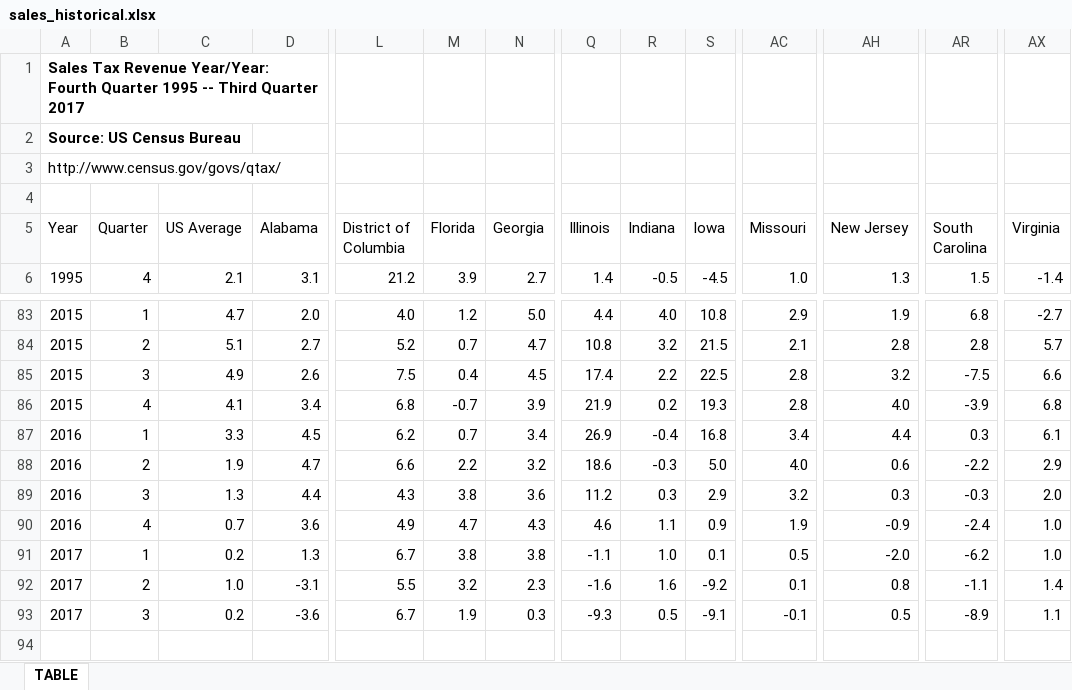
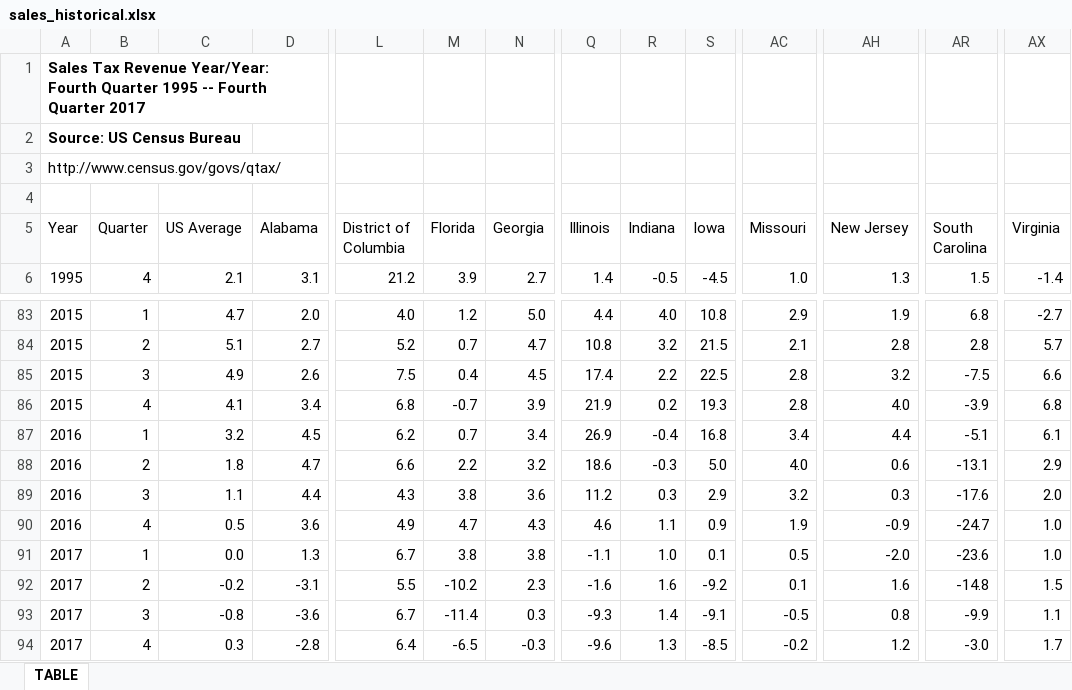
Before and after one commit to UrbanInstitute/state-economic-monitor, an Excel workbook: data/historical/source/sales_historical.xlsx, sheet TABLE, drawn as a sheet; only a part is shown, gaps mark what is left out; values as stored, in another font and other column widths than the file's, no borders; rows hold the shown columns only; the diff names each change by its address in the sheet, - before the commit and + after, or states it on an @@ line.

```diff
--- a/data/historical/source/sales_historical.xlsx (sheet TABLE)
+++ b/data/historical/source/sales_historical.xlsx (sheet TABLE)
-A1 (Year): …1995 -- Third Quarter 2017
+A1 (Year): …1995 -- Fourth Quarter 2017
-C87 (US Average): 3.3
+C87 (US Average): 3.2
-AR87 (South Carolina): 0.3
+AR87 (South Carolina): -5.1
-C88 (US Average): 1.9
+C88 (US Average): 1.8
-AR88 (South Carolina): -2.2
+AR88 (South Carolina): -13.1
-C89 (US Average): 1.3
+C89 (US Average): 1.1
-AR89 (South Carolina): -0.3
+AR89 (South Carolina): -17.6
-C90 (US Average): 0.7
+C90 (US Average): 0.5
-AR90 (South Carolina): -2.4
+AR90 (South Carolina): -24.7
-C91 (US Average): 0.2
+C91 (US Average): 0.0
-AR91 (South Carolina): -6.2
+AR91 (South Carolina): -23.6
-C92 (US Average): 1.0
+C92 (US Average): -0.2
-M92 (Florida): 3.2
+M92 (Florida): -10.2
-AH92 (New Jersey): 0.8
+AH92 (New Jersey): 1.6
-AR92 (South Carolina): -1.1
+AR92 (South Carolina): -14.8
-AX92 (Virginia): 1.4
+AX92 (Virginia): 1.5
-C93 (US Average): 0.2
+C93 (US Average): -0.8
-M93 (Florida): 1.9
+M93 (Florida): -11.4
-R93 (Indiana): 0.5
+R93 (Indiana): 1.4
-AC93 (Missouri): -0.1
+AC93 (Missouri): -0.5
-AH93 (New Jersey): 0.5
+AH93 (New Jersey): 0.8
-AR93 (South Carolina): -8.9
+AR93 (South Carolina): -9.9
+row 94: 2017 | 4 | 0.3 | -2.8 | 6.4 | -6.5 | -0.3 | -9.6 | 1.3 | -8.5 | -0.2 | 1.2 | -3.0 | 1.7
```
Also changed, not shown: data/historical/source/corp_historical.xlsx, data/historical/source/state_total_tax_values_historical.xlsx, 33 other files.
